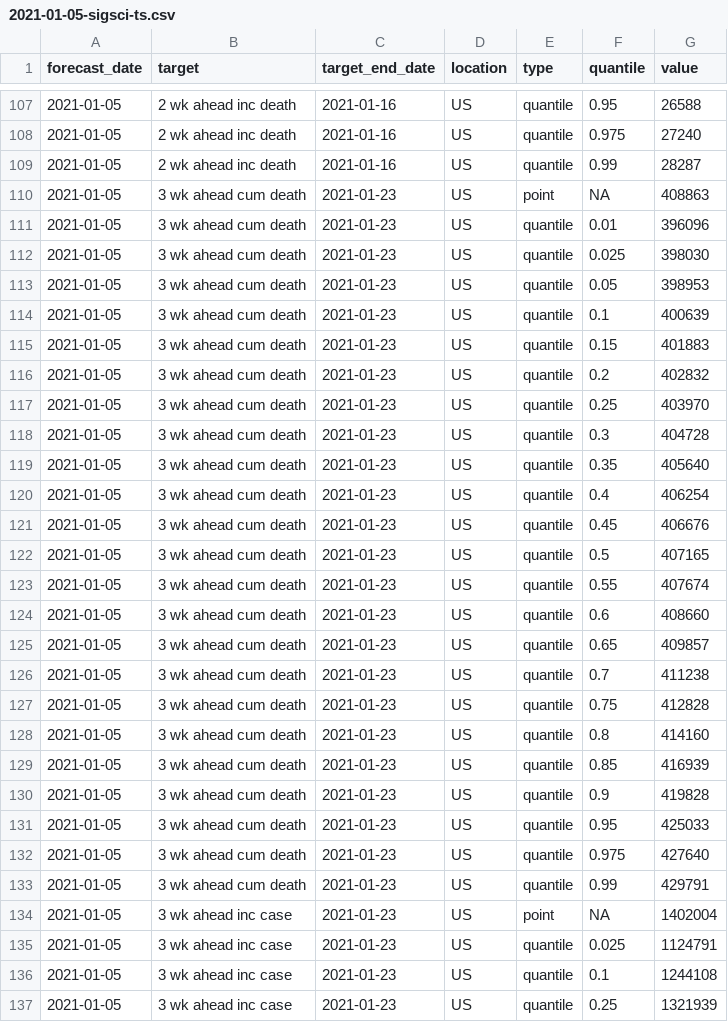
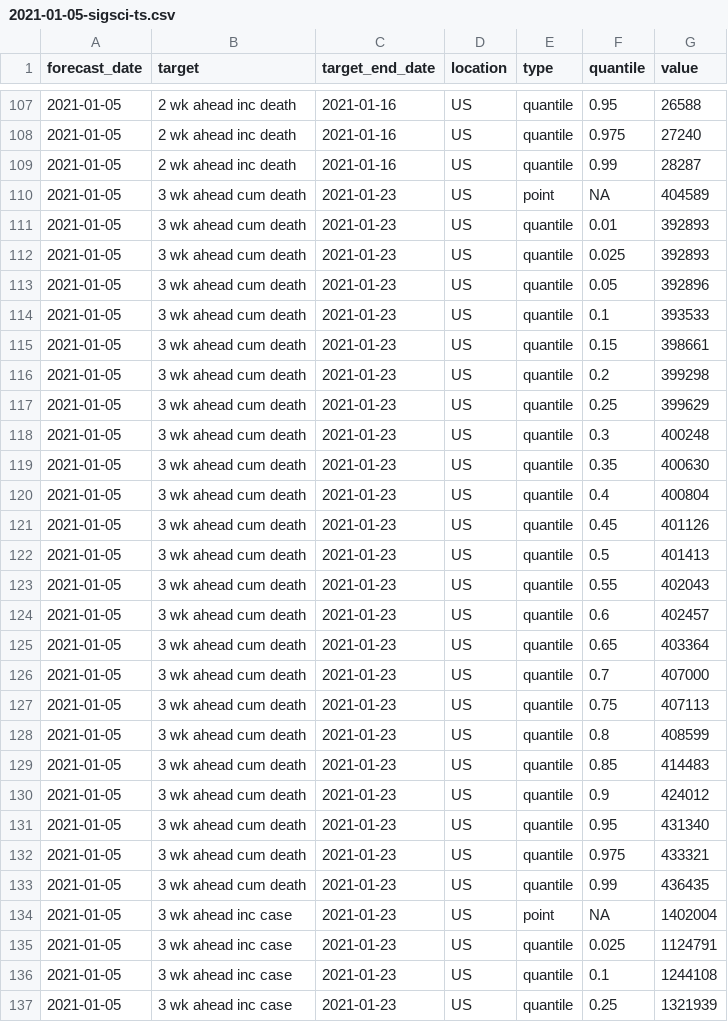
Before and after one commit to signaturescience/focustools, a CSV file: scratch/fable-submission-mockup-allmetrics-forecasts/2021-01-05-sigsci-ts.csv, drawn as a sheet; only a part is shown, gaps mark what is left out; the diff covers the shown part only.

```diff
--- a/scratch/fable-submission-mockup-allmetrics-forecasts/2021-01-05-sigsci-ts.csv
+++ b/scratch/fable-submission-mockup-allmetrics-forecasts/2021-01-05-sigsci-ts.csv
@@ -109,26 +109,26 @@ forecast_date,target,target_end_date,location,type,quantile,value
 2021-01-05,2 wk ahead inc death,2021-01-16,US,quantile,0.99,28287
-2021-01-05,3 wk ahead cum death,2021-01-23,US,point,NA,408863
-2021-01-05,3 wk ahead cum death,2021-01-23,US,quantile,0.01,396096
-2021-01-05,3 wk ahead cum death,2021-01-23,US,quantile,0.025,398030
-2021-01-05,3 wk ahead cum death,2021-01-23,US,quantile,0.05,398953
-2021-01-05,3 wk ahead cum death,2021-01-23,US,quantile,0.1,400639
-2021-01-05,3 wk ahead cum death,2021-01-23,US,quantile,0.15,401883
-2021-01-05,3 wk ahead cum death,2021-01-23,US,quantile,0.2,402832
-2021-01-05,3 wk ahead cum death,2021-01-23,US,quantile,0.25,403970
-2021-01-05,3 wk ahead cum death,2021-01-23,US,quantile,0.3,404728
-2021-01-05,3 wk ahead cum death,2021-01-23,US,quantile,0.35,405640
-2021-01-05,3 wk ahead cum death,2021-01-23,US,quantile,0.4,406254
-2021-01-05,3 wk ahead cum death,2021-01-23,US,quantile,0.45,406676
-2021-01-05,3 wk ahead cum death,2021-01-23,US,quantile,0.5,407165
-2021-01-05,3 wk ahead cum death,2021-01-23,US,quantile,0.55,407674
-2021-01-05,3 wk ahead cum death,2021-01-23,US,quantile,0.6,408660
-2021-01-05,3 wk ahead cum death,2021-01-23,US,quantile,0.65,409857
-2021-01-05,3 wk ahead cum death,2021-01-23,US,quantile,0.7,411238
-2021-01-05,3 wk ahead cum death,2021-01-23,US,quantile,0.75,412828
-2021-01-05,3 wk ahead cum death,2021-01-23,US,quantile,0.8,414160
-2021-01-05,3 wk ahead cum death,2021-01-23,US,quantile,0.85,416939
-2021-01-05,3 wk ahead cum death,2021-01-23,US,quantile,0.9,419828
-2021-01-05,3 wk ahead cum death,2021-01-23,US,quantile,0.95,425033
-2021-01-05,3 wk ahead cum death,2021-01-23,US,quantile,0.975,427640
-2021-01-05,3 wk ahead cum death,2021-01-23,US,quantile,0.99,429791
+2021-01-05,3 wk ahead cum death,2021-01-23,US,point,NA,404589
+2021-01-05,3 wk ahead cum death,2021-01-23,US,quantile,0.01,392893
+2021-01-05,3 wk ahead cum death,2021-01-23,US,quantile,0.025,392893
+2021-01-05,3 wk ahead cum death,2021-01-23,US,quantile,0.05,392896
+2021-01-05,3 wk ahead cum death,2021-01-23,US,quantile,0.1,393533
+2021-01-05,3 wk ahead cum death,2021-01-23,US,quantile,0.15,398661
+2021-01-05,3 wk ahead cum death,2021-01-23,US,quantile,0.2,399298
+2021-01-05,3 wk ahead cum death,2021-01-23,US,quantile,0.25,399629
+2021-01-05,3 wk ahead cum death,2021-01-23,US,quantile,0.3,400248
+2021-01-05,3 wk ahead cum death,2021-01-23,US,quantile,0.35,400630
+2021-01-05,3 wk ahead cum death,2021-01-23,US,quantile,0.4,400804
+2021-01-05,3 wk ahead cum death,2021-01-23,US,quantile,0.45,401126
+2021-01-05,3 wk ahead cum death,2021-01-23,US,quantile,0.5,401413
+2021-01-05,3 wk ahead cum death,2021-01-23,US,quantile,0.55,402043
+2021-01-05,3 wk ahead cum death,2021-01-23,US,quantile,0.6,402457
+2021-01-05,3 wk ahead cum death,2021-01-23,US,quantile,0.65,403364
+2021-01-05,3 wk ahead cum death,2021-01-23,US,quantile,0.7,407000
+2021-01-05,3 wk ahead cum death,2021-01-23,US,quantile,0.75,407113
+2021-01-05,3 wk ahead cum death,2021-01-23,US,quantile,0.8,408599
+2021-01-05,3 wk ahead cum death,2021-01-23,US,quantile,0.85,414483
+2021-01-05,3 wk ahead cum death,2021-01-23,US,quantile,0.9,424012
+2021-01-05,3 wk ahead cum death,2021-01-23,US,quantile,0.95,431340
+2021-01-05,3 wk ahead cum death,2021-01-23,US,quantile,0.975,433321
+2021-01-05,3 wk ahead cum death,2021-01-23,US,quantile,0.99,436435
 2021-01-05,3 wk ahead inc case,2021-01-23,US,point,NA,1402004
```
Also changed, not shown: 72 edited cells elsewhere in this file, scratch/fable-submission-mockup-allmetrics-forecasts/2021-01-04-sigsci-ts.csv, 2 other files.
